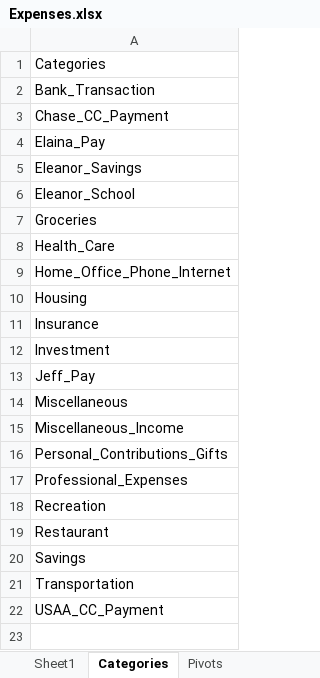
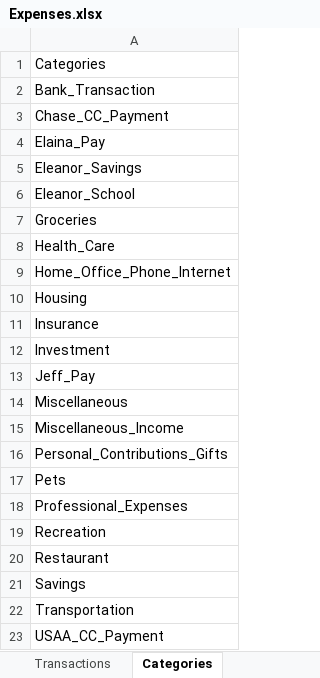
Before and after one commit to jegood78/Financial_Planning, an Excel workbook: Expenses.xlsx, sheet Categories, drawn as a sheet; values as stored, in another font and other column widths than the file's, no borders; the diff names each change by its address in the sheet, - before the commit and + after, or states it on an @@ line.

```diff
--- a/Expenses.xlsx (sheet Categories)
+++ b/Expenses.xlsx (sheet Categories)
-sheet tab: Sheet1
-sheet tab: Pivots
+row 17: Pets
```
Also changed, not shown: sheet Transactions.
